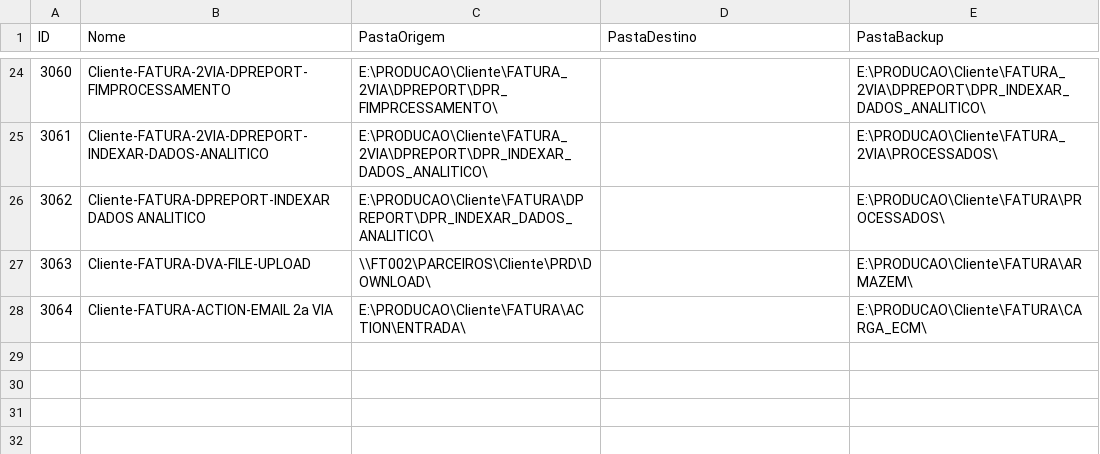
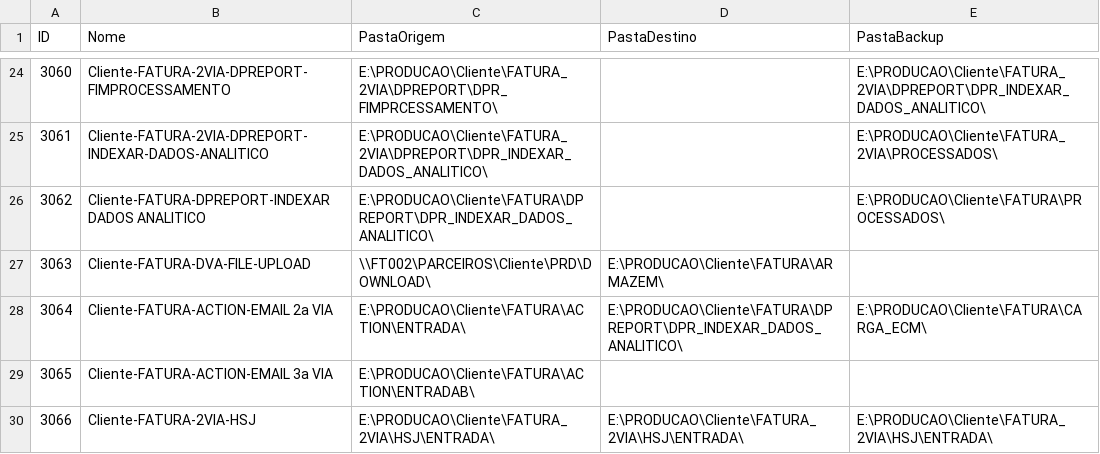
Before and after one commit to jcampolim/hackaton-dream-team, a CSV file: baseparateste.csv, drawn as a sheet; only a part is shown, gaps mark what is left out; the diff names each change by its address in the sheet, - before the commit and + after, or states it on an @@ line.

```diff
--- a/baseparateste.csv
+++ b/baseparateste.csv
-D27 (PastaDestino): (empty)
+D27 (PastaDestino): E:\PRODUCAO\Cliente\FATURA\ARMAZEM\
-E27 (PastaBackup): E:\PRODUCAO\Cliente\FATURA\ARMAZEM\
+E27 (PastaBackup): (empty)
-D28 (PastaDestino): (empty)
+D28 (PastaDestino): E:\PRODUCAO\Cliente\FATURA\DPREPORT\DPR_INDEXAR_DADOS_ANALITICO\
+row 29: 3065 | Cliente-FATURA-ACTION-EMAIL 3a VIA | E:\PRODUCAO\Cliente\FATURA\ACTION\ENTRADAB\
+row 30: 3066 | Cliente-FATURA-2VIA-HSJ | E:\PRODUCAO\Cliente\FATURA_2VIA\HSJ\ENTRADA\ | E:\PRODUCAO\Cliente\FATURA_2VIA\HSJ\ENTRADA\ | E:\PRODUCAO\Cliente\FATURA_2VIA\HSJ\ENTRADA\
```
Also changed, not shown: 13 other files.
